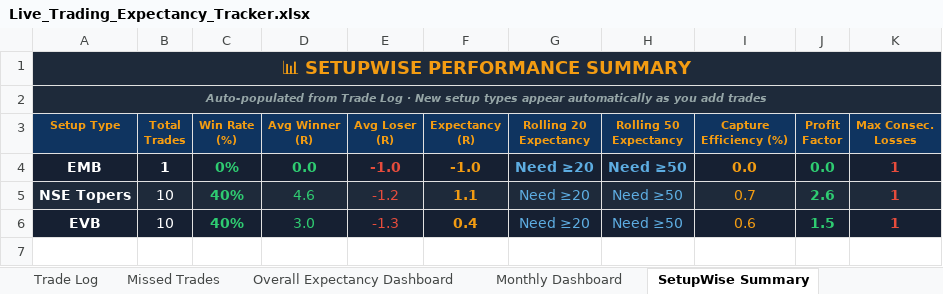
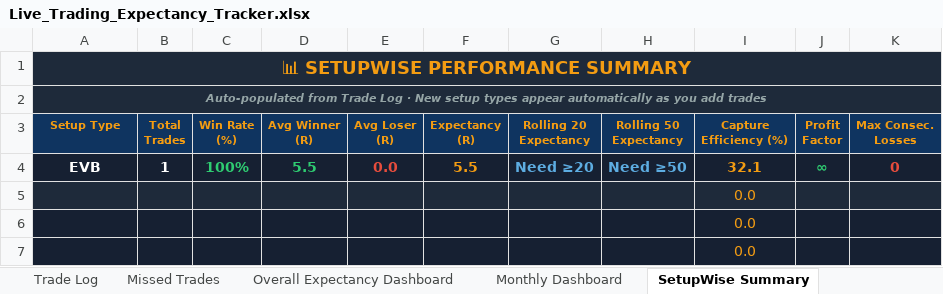
Before and after one commit to ishaqv/Tortoise-Trading-Lab, an Excel workbook: live-trading/Live_Trading_Expectancy_Tracker.xlsx, sheet SetupWise Summary, drawn as a sheet; values as stored, in another font and other column widths than the file's, no borders; charts and pictures not drawn; removed rows and columns are numbered as before the commit, all else as after; the diff names each change by its address in the sheet, - before the commit and + after, or states it on an @@ line.

```diff
--- a/live-trading/Live_Trading_Expectancy_Tracker.xlsx (sheet SetupWise Summary)
+++ b/live-trading/Live_Trading_Expectancy_Tracker.xlsx (sheet SetupWise Summary)
-row 4: EMB | 1 | 0% | 0.0 | -1.0 | -1.0 | Need ≥20 | Need ≥50 | 0.0 | 0.0 | 1
-row 5: NSE Topers | 10 | 40% | 4.6 | -1.2 | 1.1 | Need ≥20 | Need ≥50 | 0.7 | 2.6 | 1
-row 6: EVB | 10 | 40% | 3.0 | -1.3 | 0.4 | Need ≥20 | Need ≥50 | 0.6 | 1.5 | 1
+row 4: EVB | 1 | 100% | 5.5 | 0.0 | 5.5 | Need ≥20 | Need ≥50 | 32.1 | ∞ | 0
+row 5:  |  |  |  |  |  |  |  | 0.0
+row 6:  |  |  |  |  |  |  |  | 0.0
+row 7:  |  |  |  |  |  |  |  | 0.0
```
Also changed, not shown: sheet Trade Log, sheet Missed Trades, sheet Monthly Dashboard, sheet Overall Expectancy Dashboard, formulas that keep their value, hidden cells, 2 other files.
